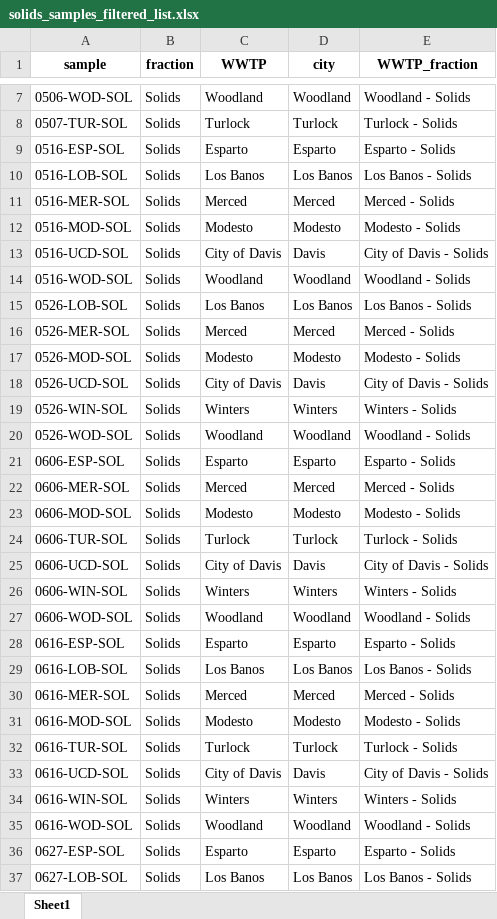
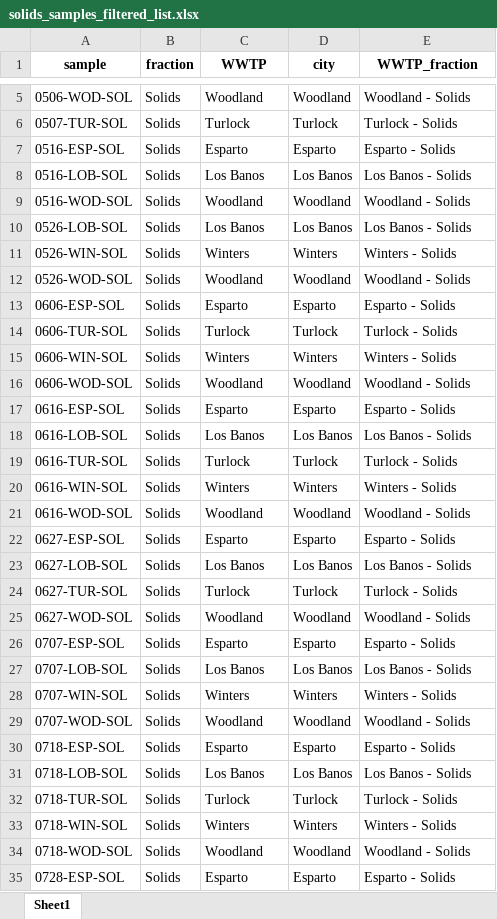
Before and after one commit to jmpender/sequoia-dragen, an Excel workbook: inputs-sequoia/solids_samples_filtered_list.xlsx, sheet Sheet1, drawn as a sheet; only a part is shown, gaps mark what is left out; the shorter side is filled out with more unchanged rows; values as stored, in another font and other column widths than the file's, no borders; the diff covers the shown part only; the diff names each change by its address in the sheet, - before the commit and + after, or states it on an @@ line.

```diff
--- a/inputs-sequoia/solids_samples_filtered_list.xlsx (sheet Sheet1)
+++ b/inputs-sequoia/solids_samples_filtered_list.xlsx (sheet Sheet1)
-row 11: 0516-MER-SOL | Solids | Merced | Merced | Merced - Solids
-row 12: 0516-MOD-SOL | Solids | Modesto | Modesto | Modesto - Solids
-row 13: 0516-UCD-SOL | Solids | City of Davis | Davis | City of Davis - Solids
-row 16: 0526-MER-SOL | Solids | Merced | Merced | Merced - Solids
-row 17: 0526-MOD-SOL | Solids | Modesto | Modesto | Modesto - Solids
-row 18: 0526-UCD-SOL | Solids | City of Davis | Davis | City of Davis - Solids
-row 22: 0606-MER-SOL | Solids | Merced | Merced | Merced - Solids
-row 23: 0606-MOD-SOL | Solids | Modesto | Modesto | Modesto - Solids
-row 25: 0606-UCD-SOL | Solids | City of Davis | Davis | City of Davis - Solids
-row 30: 0616-MER-SOL | Solids | Merced | Merced | Merced - Solids
-row 31: 0616-MOD-SOL | Solids | Modesto | Modesto | Modesto - Solids
-row 33: 0616-UCD-SOL | Solids | City of Davis | Davis | City of Davis - Solids
```
Also changed, not shown: 42 removed rows elsewhere in this sheet, inputs-sequoia/genus_family.xlsx, inputs-sequoia/healthy-places.xlsx, 4 other files.
